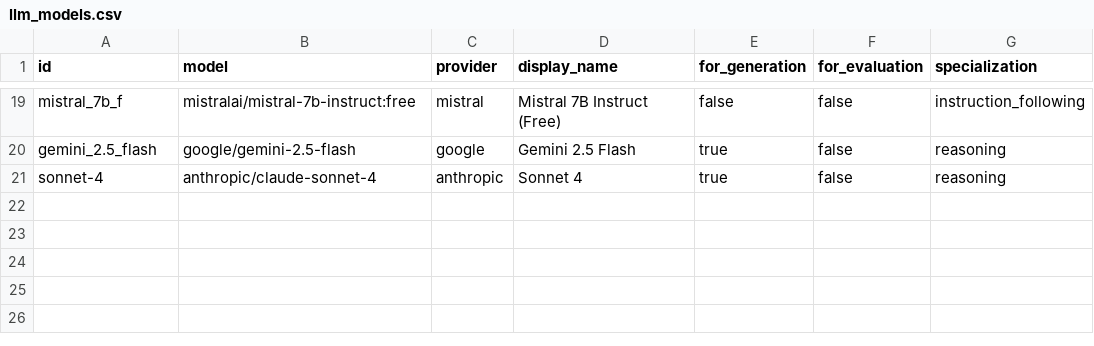
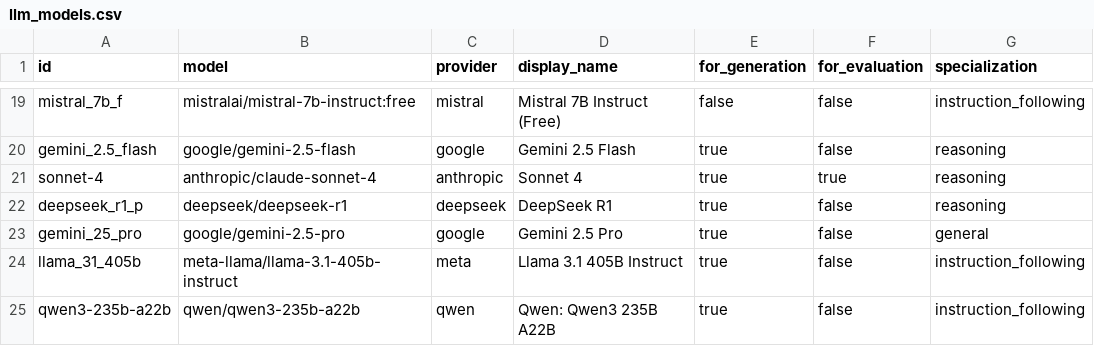
Before and after one commit to zby/DayDreamingDayDreaming, a CSV file: data/1_raw/llm_models.csv, drawn as a sheet; only a part is shown, gaps mark what is left out.

Commit message:
some more paid generations and evals for testing concurency

```diff
--- a/data/1_raw/llm_models.csv
+++ b/data/1_raw/llm_models.csv
@@ -20,2 +20,6 @@ mistral_7b_f,mistralai/mistral-7b-instruct:free,mistral,"Mistral 7B Instruct (Fr
 gemini_2.5_flash,google/gemini-2.5-flash,google,"Gemini 2.5 Flash",true,false,reasoning
-sonnet-4,anthropic/claude-sonnet-4,anthropic,"Sonnet 4",true,false,reasoning
+sonnet-4,anthropic/claude-sonnet-4,anthropic,"Sonnet 4",true,true,reasoning
+deepseek_r1_p,deepseek/deepseek-r1,deepseek,"DeepSeek R1",true,false,reasoning
+gemini_25_pro,google/gemini-2.5-pro,google,"Gemini 2.5 Pro",true,false,general
+llama_31_405b,meta-llama/llama-3.1-405b-instruct,meta,"Llama 3.1 405B Instruct",true,false,instruction_following
+qwen3-235b-a22b,qwen/qwen3-235b-a22b,qwen,"Qwen: Qwen3 235B A22B",true,false,instruction_following
```
Also changed, not shown: data/1_raw/concepts/concepts_metadata.csv.
